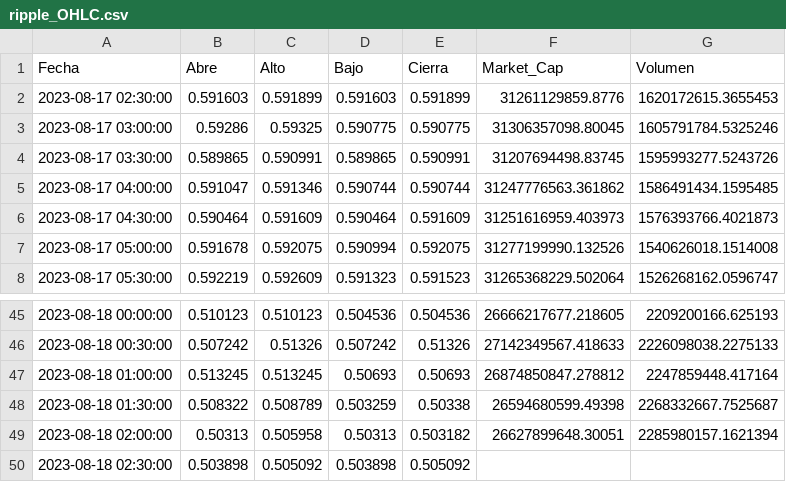
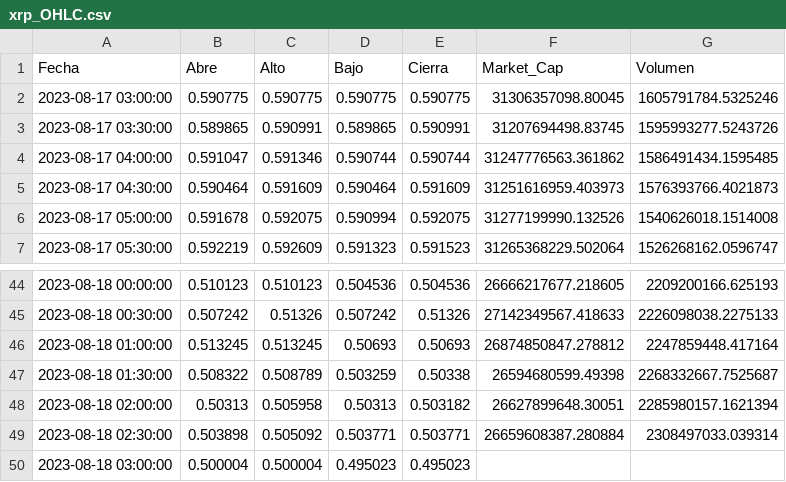
Before and after one commit to Tinmarian/PI2_DA_HENRY, a CSV file: CoinGecko/data/xrp_OHLC.csv (was CoinGecko/data/ripple_OHLC.csv), drawn as a sheet; only a part is shown, gaps mark what is left out.

```diff
--- a/CoinGecko/data/ripple_OHLC.csv
+++ b/CoinGecko/data/xrp_OHLC.csv
@@ -1,4 +1,3 @@
 Fecha,Abre,Alto,Bajo,Cierra,Market_Cap,Volumen
-2023-08-17 02:30:00,0.591603,0.591899,0.591603,0.591899,31261129859.8776,1620172615.3655453
-2023-08-17 03:00:00,0.59286,0.59325,0.590775,0.590775,31306357098.80045,1605791784.5325246
+2023-08-17 03:00:00,0.590775,0.590775,0.590775,0.590775,31306357098.80045,1605791784.5325246
 2023-08-17 03:30:00,0.589865,0.590991,0.589865,0.590991,31207694498.83745,1595993277.5243726
@@ -49,2 +48,3 @@ Fecha,Abre,Alto,Bajo,Cierra,Market_Cap,Volumen
 2023-08-18 02:00:00,0.50313,0.505958,0.50313,0.503182,26627899648.30051,2285980157.1621394
-2023-08-18 02:30:00,0.503898,0.505092,0.503898,0.505092,,
+2023-08-18 02:30:00,0.503898,0.505092,0.503771,0.503771,26659608387.280884,2308497033.039314
+2023-08-18 03:00:00,0.500004,0.500004,0.495023,0.495023,,
```
Also changed, not shown: CoinGecko/data/dot_OHLC.csv, CoinGecko/data/eth_OHLC.csv, 20 other files.
